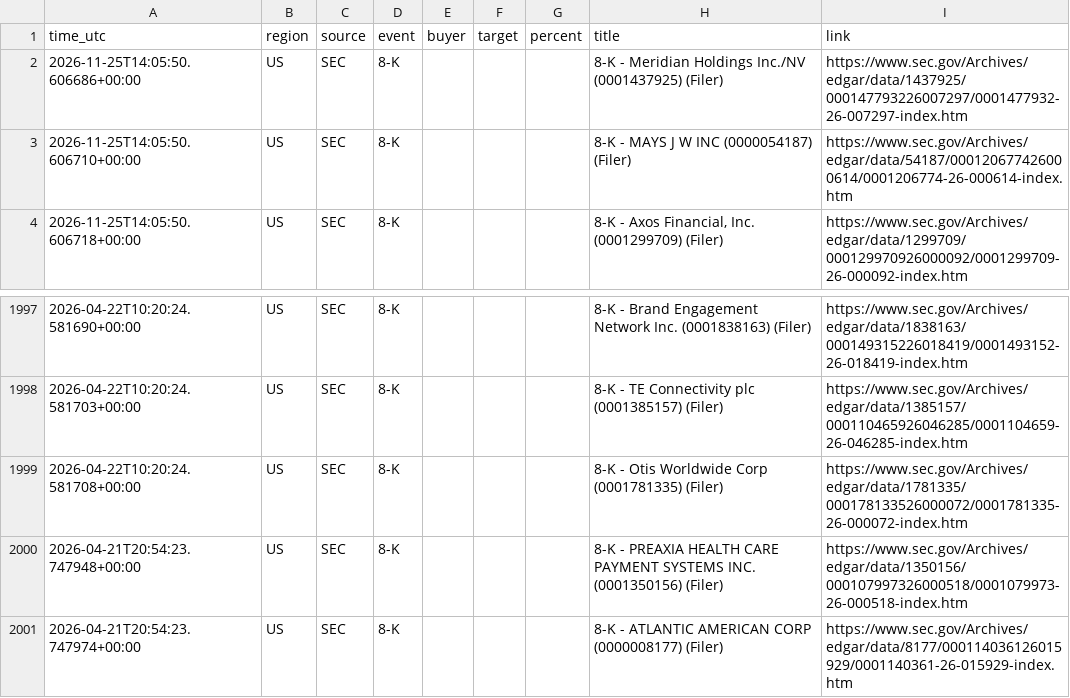
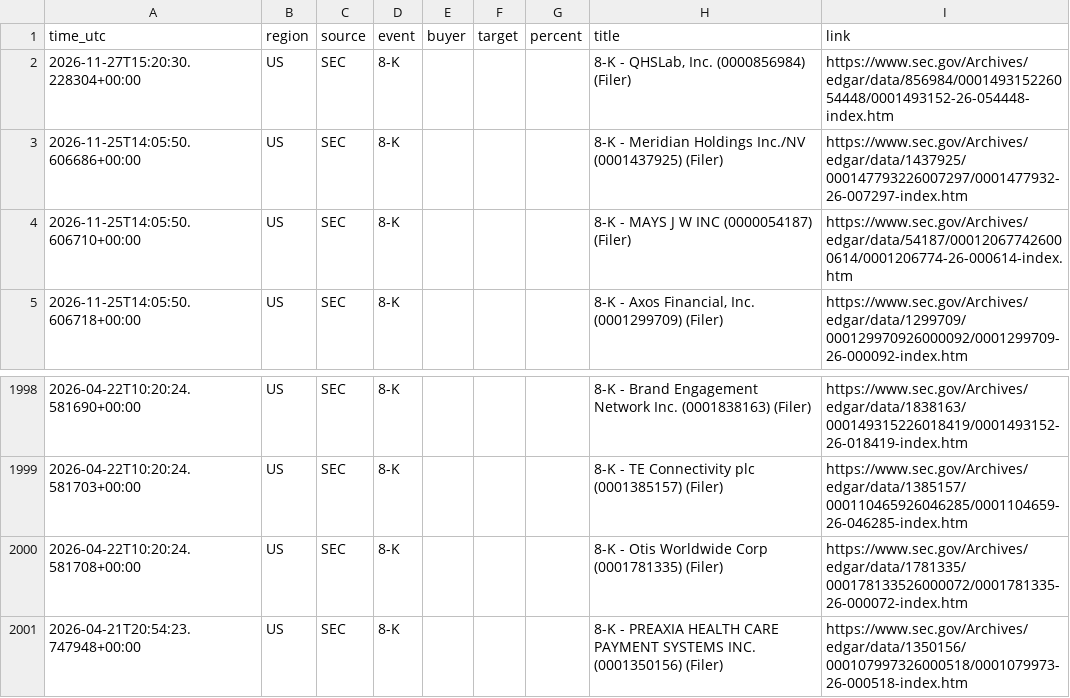
Before and after one commit to 495m5mghnv-arch/StakeWatch-, a CSV file: events.csv, drawn as a sheet; only a part is shown, gaps mark what is left out; removed rows and columns are numbered as before the commit, all else as after; the diff names each change by its address in the sheet, - before the commit and + after, or states it on an @@ line.

```diff
--- a/events.csv
+++ b/events.csv
+row 2: 2026-11-27T15:20:30.228304+00:00 | US | SEC | 8-K |  |  |  | 8-K - QHSLab, Inc. (0000856984) (Filer) | https://www.sec.gov/Archives/edgar/data/856984/000149315226054448/0001493152-26-054448-index.htm
-row 2001: 2026-04-21T20:54:23.747974+00:00 | US | SEC | 8-K |  |  |  | 8-K - ATLANTIC AMERICAN CORP (0000008177) (Filer) | https://www.sec.gov/Archives/edgar/data/8177/000114036126015929/0001140361-26-015929-index.htm
```
Also changed, not shown: docs/events.csv, 3 other files.
